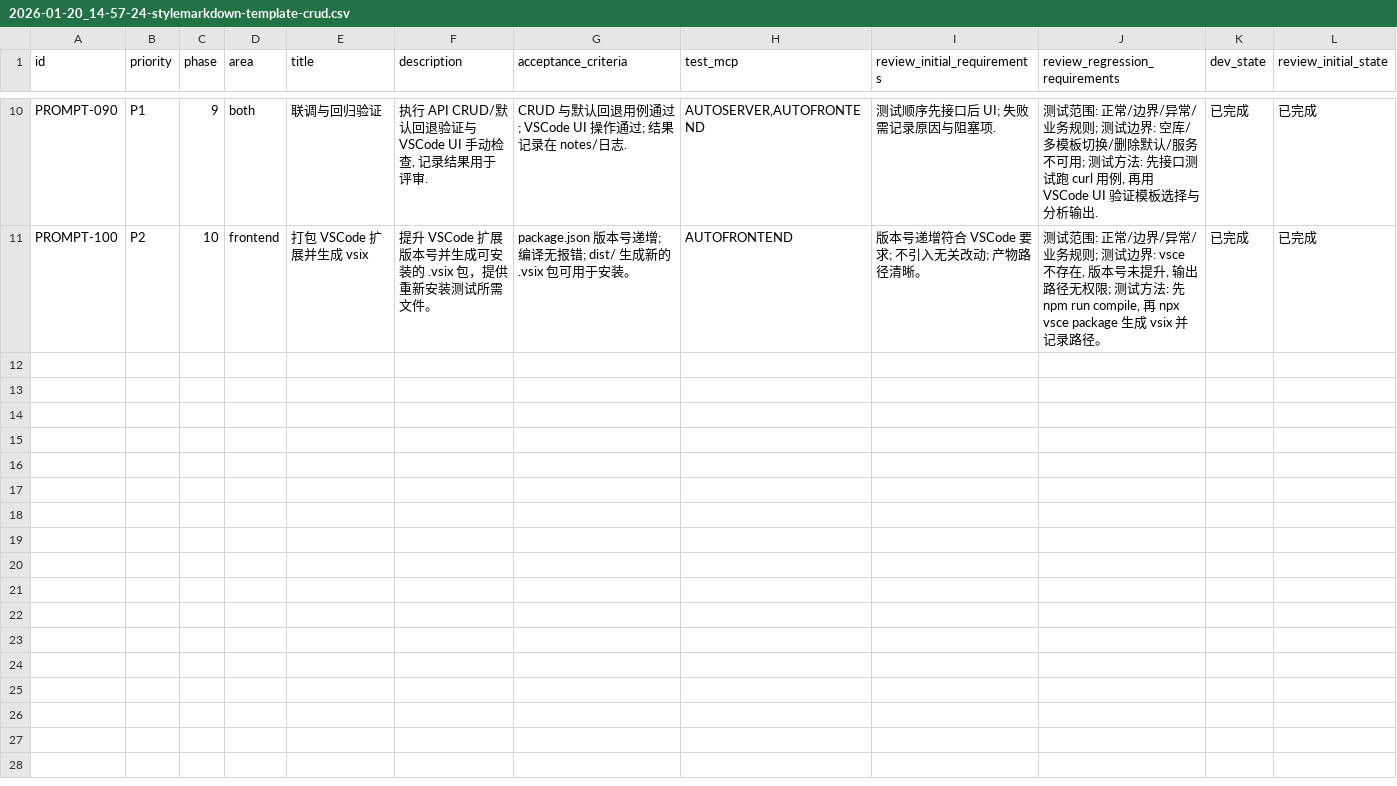
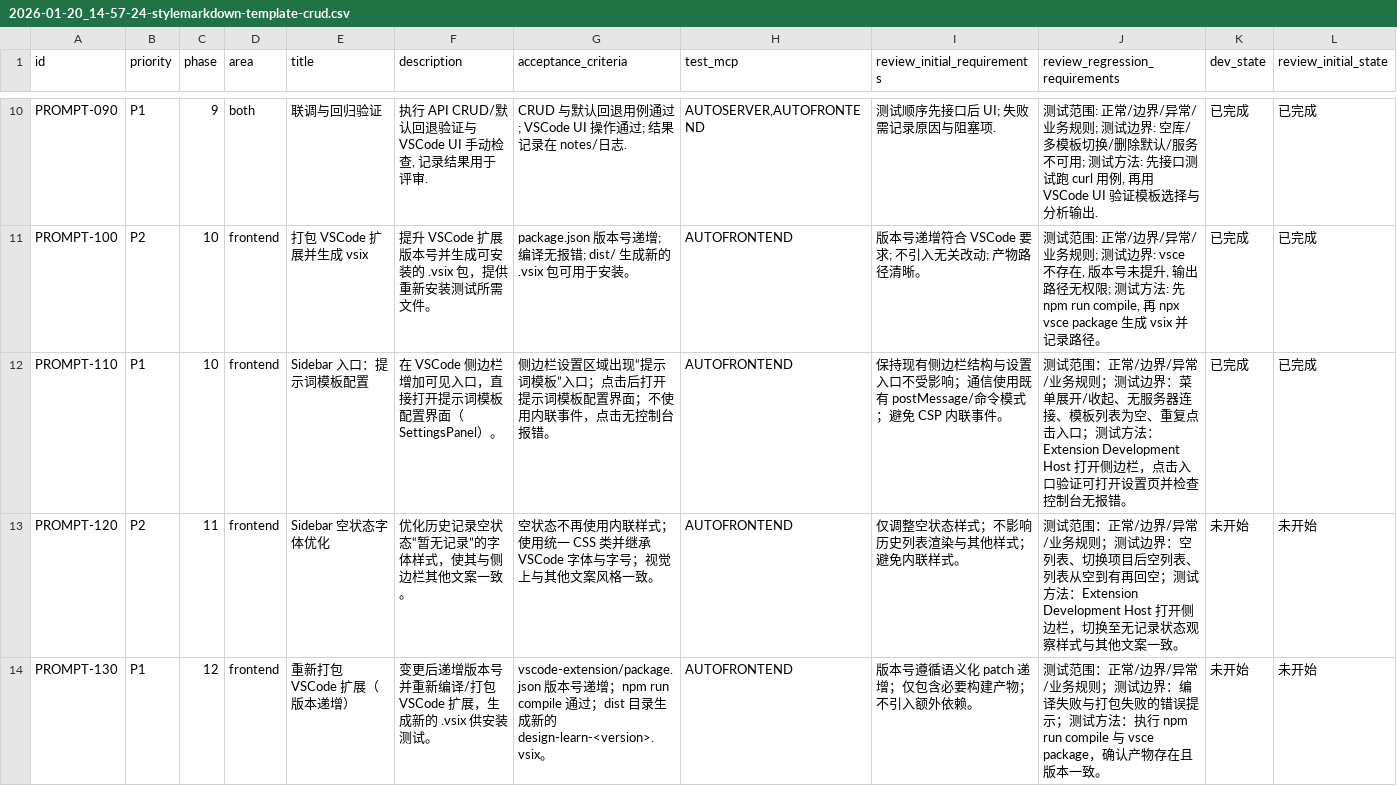
Before and after one commit to GalaxyXieyu/Design-Learn, a CSV file: issues/2026-01-20_14-57-24-stylemarkdown-template-crud.csv, drawn as a sheet; only a part is shown, gaps mark what is left out; rows hold the shown columns only; the diff names each change by its address in the sheet, - before the commit and + after, or states it on an @@ line.

Commit message:
[PROMPT-110] Sidebar 增加提示词模板入口

```diff
--- a/issues/2026-01-20_14-57-24-stylemarkdown-template-crud.csv
+++ b/issues/2026-01-20_14-57-24-stylemarkdown-template-crud.csv
+row 12: PROMPT-110 | P1 | 10 | frontend | Sidebar 入口：提示词模板配置 | 在 VSCode 侧边栏增加可见入口，直接打开提示词模板配置界面（SettingsPanel）。 | 侧边栏设置区域出现“提示词模板”入口；点击后打开提示词模板配置界面；不使用内联事件，点击无控制台报错。 | AUTOFRONTEND | 保持现有侧边栏结构与设置入口不受影响；通信使用既有 postMessage/命令模式；避免 CSP 内联事件。 | 测试范围：正常/边界/异常/业务规则；测试边界：菜单展开/收起、无服务器连接、模板列表为空、重复点击入口；测试方法：Extension Development Host 打开侧边栏，点击入口验证可打开设置页并检查控制台无报错。 | 已完成 | 已完成
+row 13: PROMPT-120 | P2 | 11 | frontend | Sidebar 空状态字体优化 | 优化历史记录空状态“暂无记录”的字体样式，使其与侧边栏其他文案一致。 | 空状态不再使用内联样式；使用统一 CSS 类并继承 VSCode 字体与字号；视觉上与其他文案风格一致。 | AUTOFRONTEND | 仅调整空状态样式；不影响历史列表渲染与其他样式；避免内联样式。 | 测试范围：正常/边界/异常/业务规则；测试边界：空列表、切换项目后空列表、列表从空到有再回空；测试方法：Extension Development Host 打开侧边栏，切换至无记录状态观察样式与其他文案一致。 | 未开始 | 未开始
+row 14: PROMPT-130 | P1 | 12 | frontend | 重新打包 VSCode 扩展（版本递增） | 变更后递增版本号并重新编译/打包 VSCode 扩展，生成新的 .vsix 供安装测试。 | vscode-extension/package.json 版本号递增；npm run compile 通过；dist 目录生成新的 design-learn-<version>.vsix。 | AUTOFRONTEND | 版本号遵循语义化 patch 递增；仅包含必要构建产物；不引入额外依赖。 | 测试范围：正常/边界/异常/业务规则；测试边界：编译失败与打包失败的错误提示；测试方法：执行 npm run compile 与 vsce package，确认产物存在且版本一致。 | 未开始 | 未开始
```
Also changed, not shown: 4 other files.
